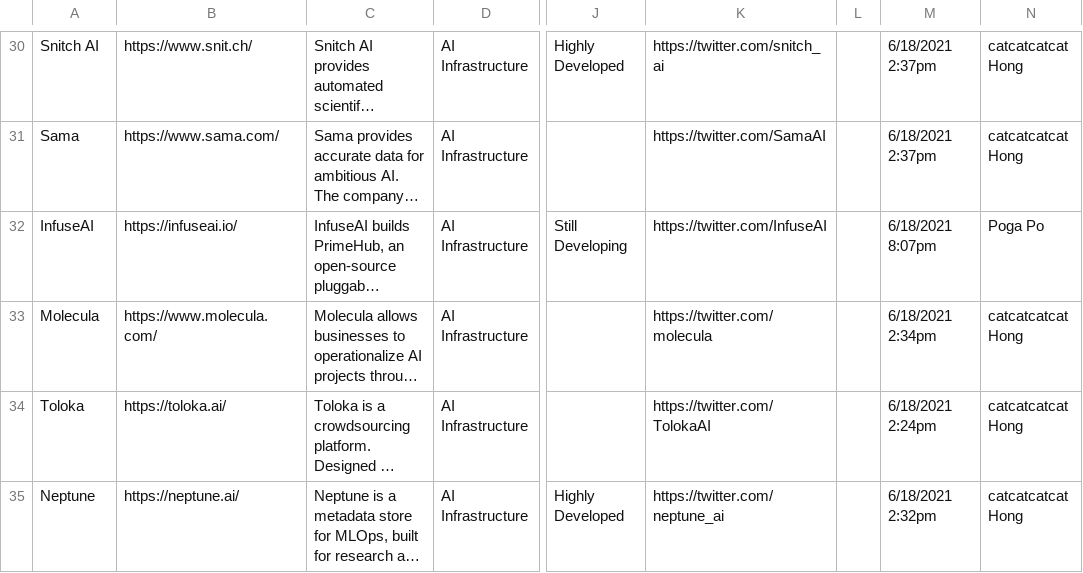
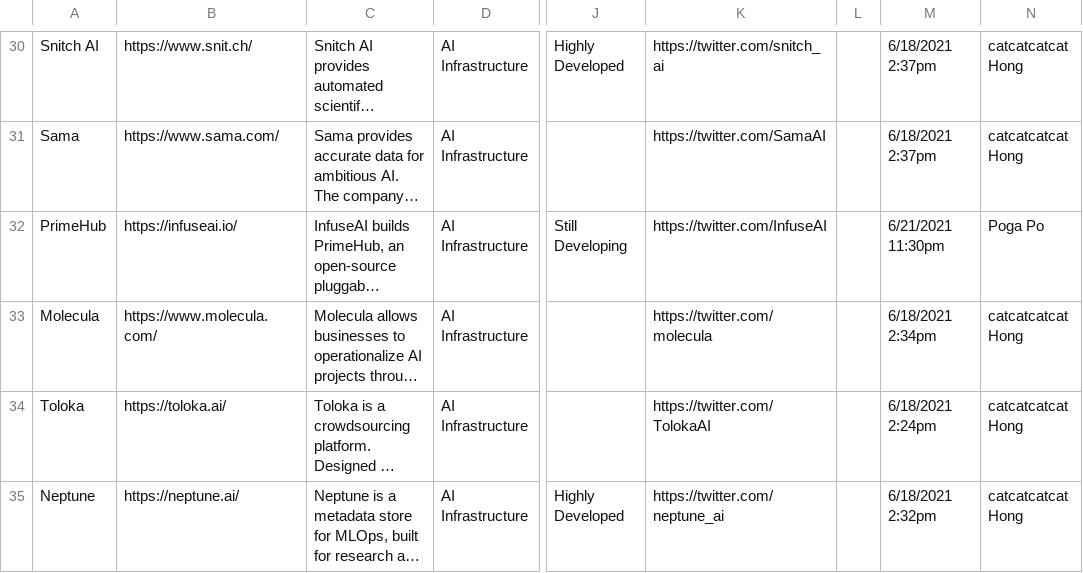
Before and after one commit to InfuseAI/WaysOfML, a CSV file: pages/landscape.csv, drawn as a sheet; only a part is shown, gaps mark what is left out; long unchanged cells end in …; the diff names each change by its address in the sheet, - before the commit and + after, or states it on an @@ line.

Commit message:
primehub instead of infuseai

```diff
--- a/pages/landscape.csv
+++ b/pages/landscape.csv
-A32: InfuseAI
+A32: PrimeHub
-M32: 6/18/2021 8:07pm
+M32: 6/21/2021 11:30pm
```
Also changed, not shown: 1 other file.
